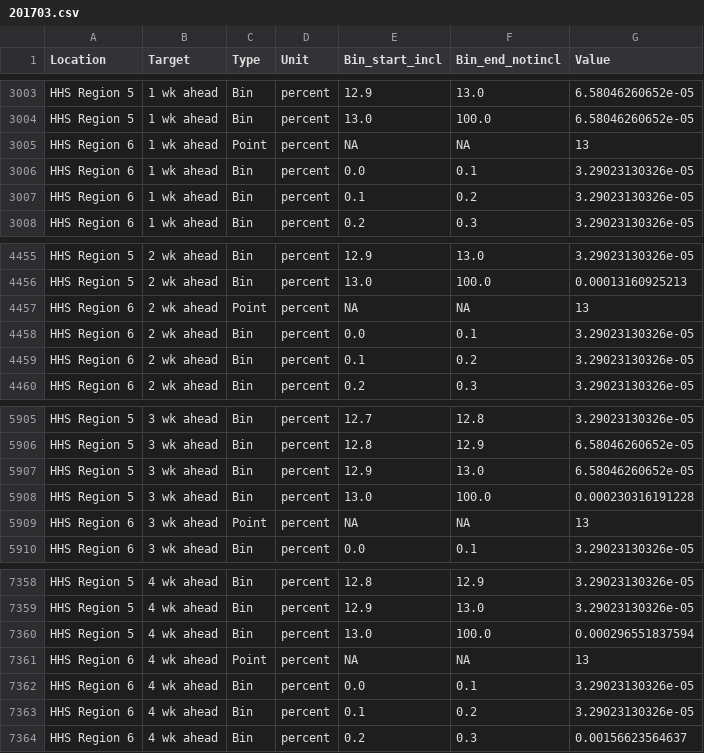
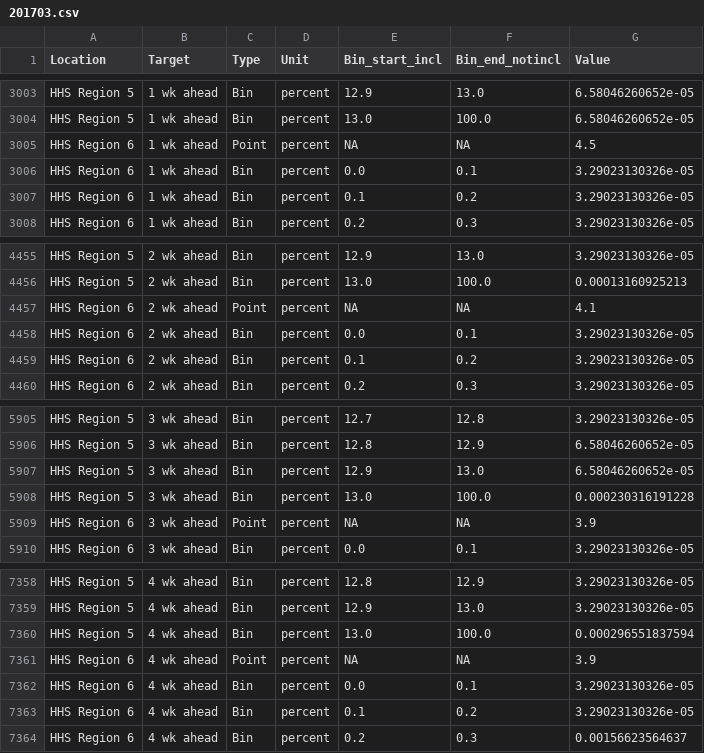
Before and after one commit to reichlab/flusight-test, a CSV file: data/2016-2017/Average/201703.csv, drawn as a sheet; only a part is shown, gaps mark what is left out.

```diff
--- a/data/2016-2017/Average/201703.csv
+++ b/data/2016-2017/Average/201703.csv
@@ -3004,3 +3004,3 @@ HHS Region 5,1 wk ahead,Bin,percent,12.9,13.0,6.58046260652e-05
 HHS Region 5,1 wk ahead,Bin,percent,13.0,100.0,6.58046260652e-05
-HHS Region 6,1 wk ahead,Point,percent,NA,NA,13
+HHS Region 6,1 wk ahead,Point,percent,NA,NA,4.5
 HHS Region 6,1 wk ahead,Bin,percent,0.0,0.1,3.29023130326e-05
@@ -4456,3 +4456,3 @@ HHS Region 5,2 wk ahead,Bin,percent,12.9,13.0,3.29023130326e-05
 HHS Region 5,2 wk ahead,Bin,percent,13.0,100.0,0.00013160925213
-HHS Region 6,2 wk ahead,Point,percent,NA,NA,13
+HHS Region 6,2 wk ahead,Point,percent,NA,NA,4.1
 HHS Region 6,2 wk ahead,Bin,percent,0.0,0.1,3.29023130326e-05
@@ -5908,3 +5908,3 @@ HHS Region 5,3 wk ahead,Bin,percent,12.9,13.0,6.58046260652e-05
 HHS Region 5,3 wk ahead,Bin,percent,13.0,100.0,0.000230316191228
-HHS Region 6,3 wk ahead,Point,percent,NA,NA,13
+HHS Region 6,3 wk ahead,Point,percent,NA,NA,3.9
 HHS Region 6,3 wk ahead,Bin,percent,0.0,0.1,3.29023130326e-05
@@ -7360,3 +7360,3 @@ HHS Region 5,4 wk ahead,Bin,percent,12.9,13.0,3.29023130326e-05
 HHS Region 5,4 wk ahead,Bin,percent,13.0,100.0,0.000296551837594
-HHS Region 6,4 wk ahead,Point,percent,NA,NA,13
+HHS Region 6,4 wk ahead,Point,percent,NA,NA,3.9
 HHS Region 6,4 wk ahead,Bin,percent,0.0,0.1,3.29023130326e-05
```
Also changed, not shown: data/2016-2017/Average/201644.csv, data/2016-2017/Average/201645.csv, 15 other files.
